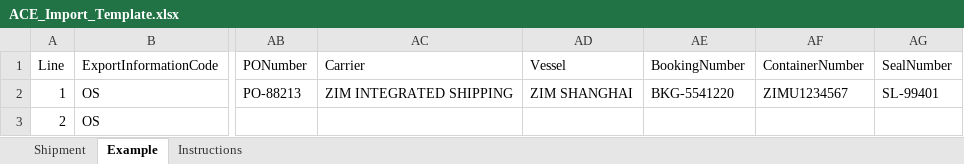
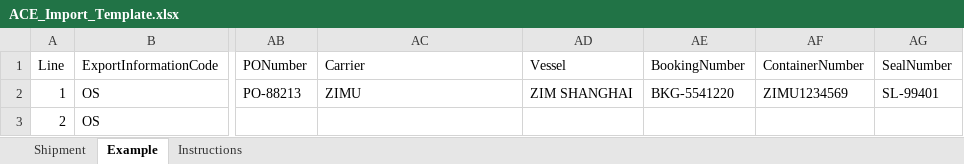
Before and after one commit to effimorremitrix/AceChromExt, an Excel workbook: templates/ACE_Import_Template.xlsx, sheet Example, drawn as a sheet; only a part is shown, gaps mark what is left out; values as stored, in another font and other column widths than the file's, no borders; the diff names each change by its address in the sheet, - before the commit and + after, or states it on an @@ line.

```diff
--- a/templates/ACE_Import_Template.xlsx (sheet Example)
+++ b/templates/ACE_Import_Template.xlsx (sheet Example)
-AC2 (Carrier): ZIM INTEGRATED SHIPPING
+AC2 (Carrier): ZIMU
-AF2 (ContainerNumber): ZIMU1234567
+AF2 (ContainerNumber): ZIMU1234569
```
Also changed, not shown: sheet Instructions, 16 other files.
